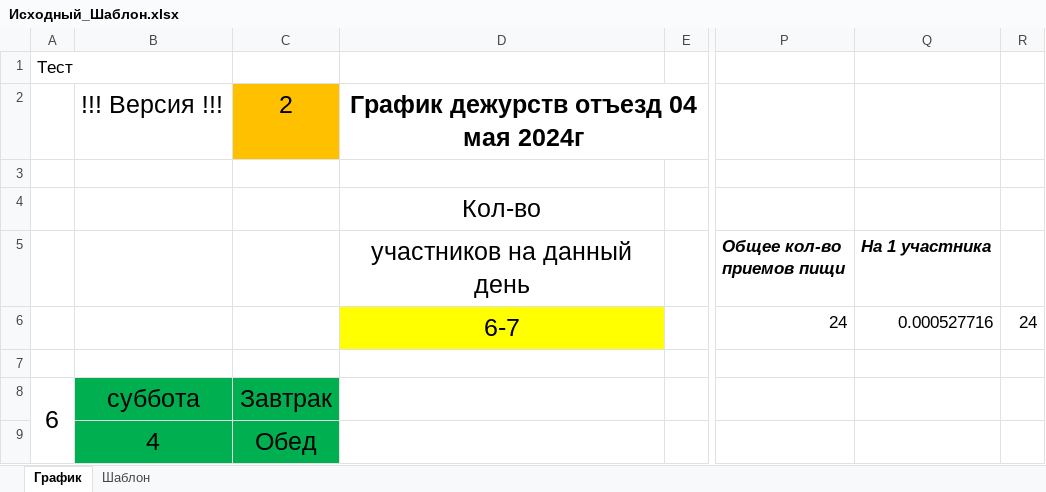
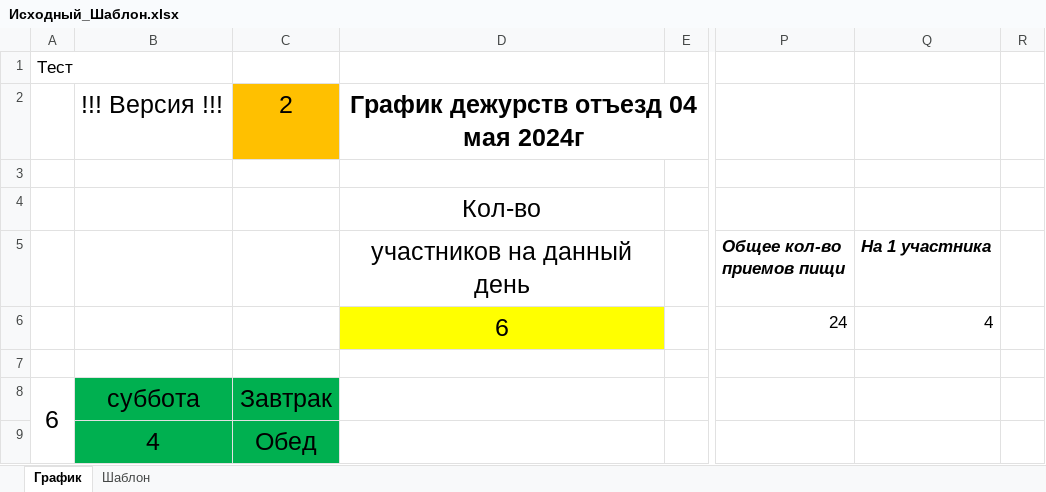
Before and after one commit to Leifter/daily_duty, an Excel workbook: Исходный_Шаблон.xlsx, sheet График, drawn as a sheet; only a part is shown, gaps mark what is left out; values as stored, in another font and other column widths than the file's, no borders; the diff names each change by its address in the sheet, - before the commit and + after, or states it on an @@ line.

```diff
--- a/Исходный_Шаблон.xlsx (sheet График)
+++ b/Исходный_Шаблон.xlsx (sheet График)
-D6: 6-7
+D6: 6
-Q6: 0.000527716
+Q6: 4
-R6: 24
+R6: (empty)
```
Also changed, not shown: formulas that keep their value, 4 other files.
